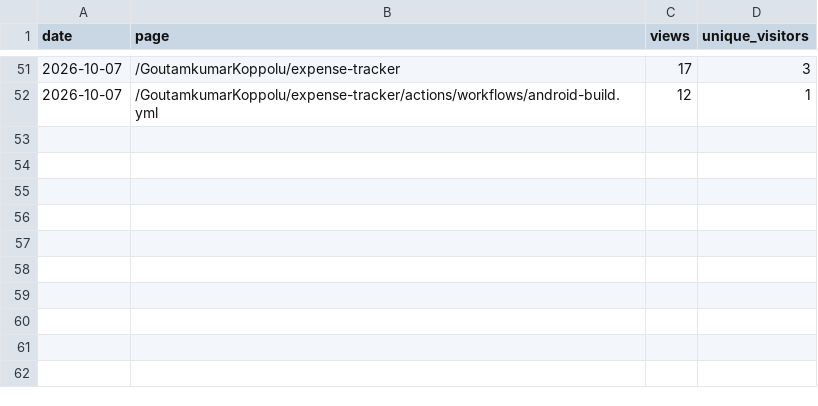
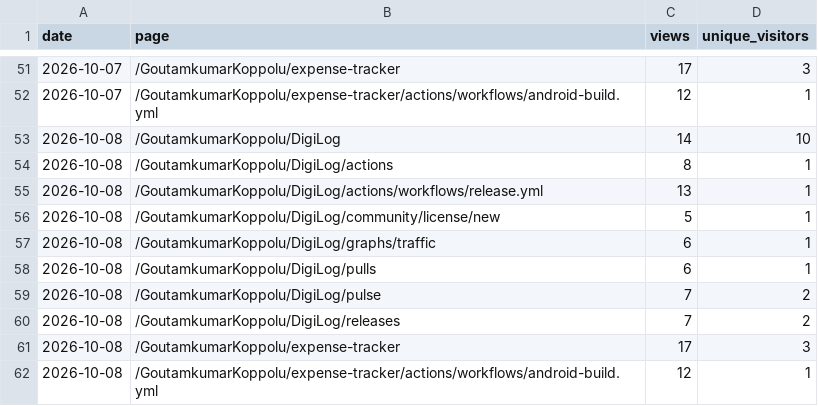
Before and after one commit to GoutamkumarKoppolu/DigiLog, a CSV file: pages.csv, drawn as a sheet; only a part is shown, gaps mark what is left out.

```diff
--- a/pages.csv
+++ b/pages.csv
@@ -52 +52,11 @@ date,page,views,unique_visitors
 2026-10-07,/GoutamkumarKoppolu/expense-tracker/actions/workflows/android-build.yml,12,1
+2026-10-08,/GoutamkumarKoppolu/DigiLog,14,10
+2026-10-08,/GoutamkumarKoppolu/DigiLog/actions,8,1
+2026-10-08,/GoutamkumarKoppolu/DigiLog/actions/workflows/release.yml,13,1
+2026-10-08,/GoutamkumarKoppolu/DigiLog/community/license/new,5,1
+2026-10-08,/GoutamkumarKoppolu/DigiLog/graphs/traffic,6,1
+2026-10-08,/GoutamkumarKoppolu/DigiLog/pulls,6,1
+2026-10-08,/GoutamkumarKoppolu/DigiLog/pulse,7,2
+2026-10-08,/GoutamkumarKoppolu/DigiLog/releases,7,2
+2026-10-08,/GoutamkumarKoppolu/expense-tracker,17,3
+2026-10-08,/GoutamkumarKoppolu/expense-tracker/actions/workflows/android-build.yml,12,1
```
Also changed, not shown: clones.csv, downloads.csv, 3 other files.
